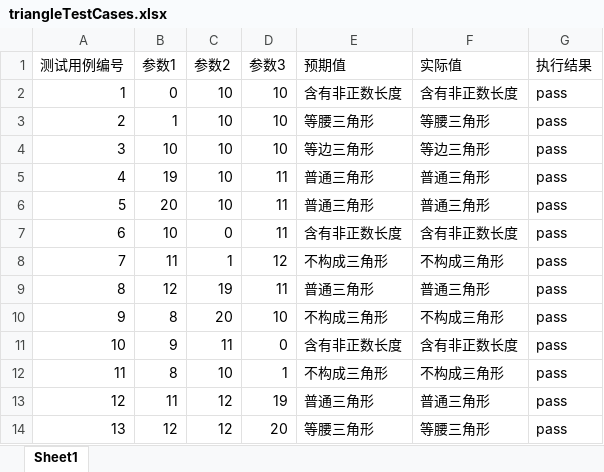
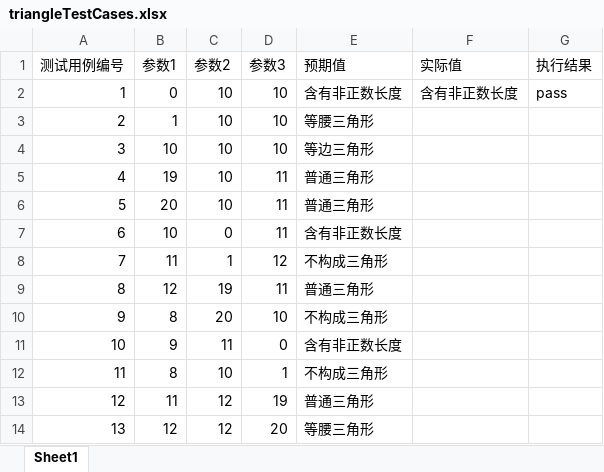
Before and after one commit to tuchengwu/testPractice, an Excel workbook: target/classes/triangleTestCases.xlsx, sheet Sheet1, drawn as a sheet; values as stored, in another font and other column widths than the file's, no borders; the diff names each change by its address in the sheet, - before the commit and + after, or states it on an @@ line.

```diff
--- a/target/classes/triangleTestCases.xlsx (sheet Sheet1)
+++ b/target/classes/triangleTestCases.xlsx (sheet Sheet1)
-F3 (实际值): 等腰三角形
+F3 (实际值): (empty)
-G3:G14 (执行结果): pass
+G3:G14 (执行结果): (empty)
-F4 (实际值): 等边三角形
+F4 (实际值): (empty)
-F5:F6 (实际值): 普通三角形
+F5:F6 (实际值): (empty)
-F7 (实际值): 含有非正数长度
+F7 (实际值): (empty)
-F8 (实际值): 不构成三角形
+F8 (实际值): (empty)
-F9 (实际值): 普通三角形
+F9 (实际值): (empty)
-F10 (实际值): 不构成三角形
+F10 (实际值): (empty)
-F11 (实际值): 含有非正数长度
+F11 (实际值): (empty)
-F12 (实际值): 不构成三角形
+F12 (实际值): (empty)
-F13 (实际值): 普通三角形
+F13 (实际值): (empty)
-F14 (实际值): 等腰三角形
+F14 (实际值): (empty)
```
Also changed, not shown: src/main/resources/calendarTestCases.xlsx, src/main/resources/commissionTestCases.xlsx, 7 other files.
